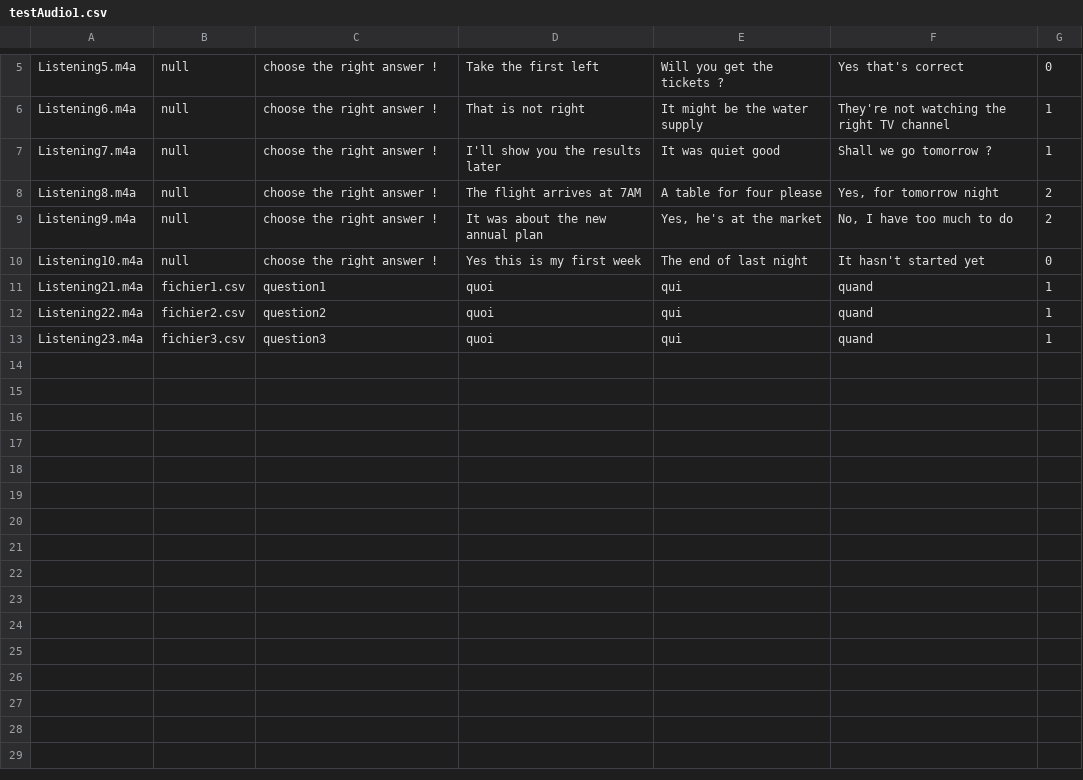
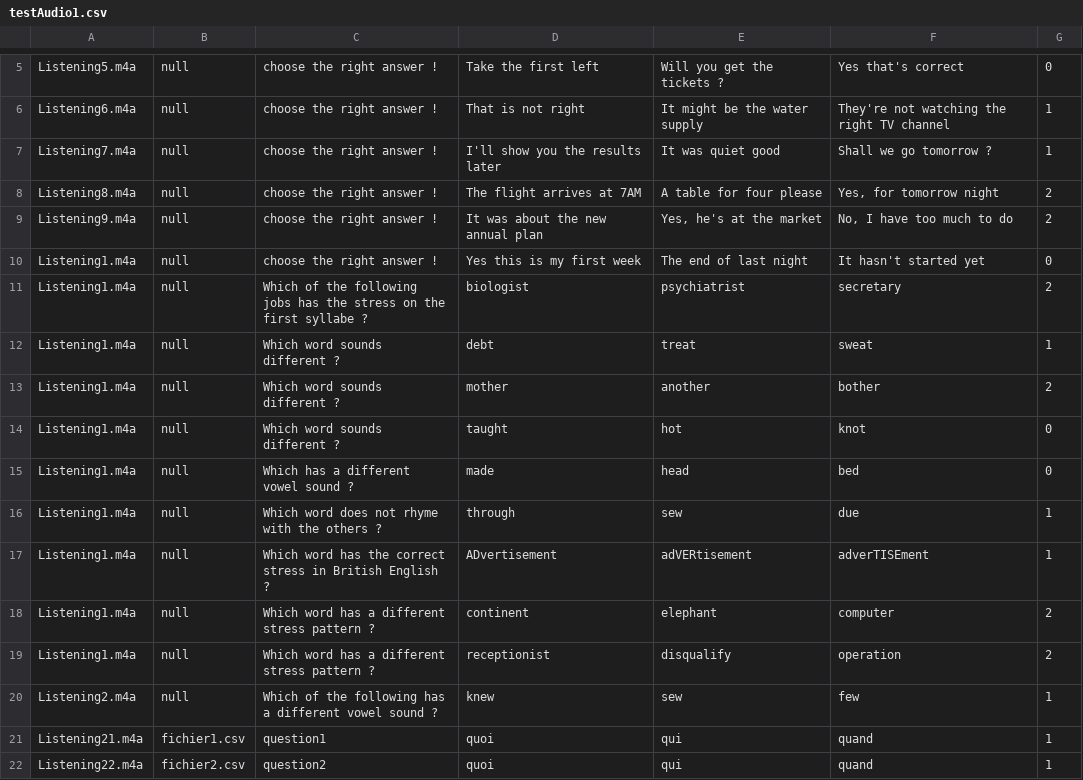
Before and after one commit to cedric96/ProjetAnglais2A, a CSV file: testAudio1.csv, drawn as a sheet; only a part is shown, gaps mark what is left out; the shorter side is filled out with more unchanged rows.

```diff
--- a/testAudio1.csv
+++ b/testAudio1.csv
@@ -9,3 +9,13 @@ Listening8.m4a;null;choose the right answer !;The flight arrives at 7AM;A table
 Listening9.m4a;null;choose the right answer !;It was about the new annual plan;Yes, he's at the market;No, I have too much to do;2
-Listening10.m4a;null;choose the right answer !;Yes this is my first week;The end of last night;It hasn't started yet;0
+Listening1.m4a;null;choose the right answer !;Yes this is my first week;The end of last night;It hasn't started yet;0
+Listening1.m4a;null;Which of the following jobs has the stress on the first syllabe ?;biologist;psychiatrist;secretary;2
+Listening1.m4a;null;Which word sounds different ?;debt;treat;sweat;1
+Listening1.m4a;null;Which word sounds different ?;mother;another;bother;2
+Listening1.m4a;null;Which word sounds different ?;taught;hot;knot;0
+Listening1.m4a;null;Which has a different vowel sound ?;made;head;bed;0
+Listening1.m4a;null;Which word does not rhyme with the others ?;through;sew;due;1
+Listening1.m4a;null;Which word has the correct stress in British English ?;ADvertisement;adVERtisement;adverTISEment;1
+Listening1.m4a;null;Which word has a different stress pattern ?;continent;elephant;computer;2
+Listening1.m4a;null;Which word has a different stress pattern ?;receptionist;disqualify;operation;2
+Listening2.m4a;null;Which of the following has a different vowel sound ?;knew;sew;few;1
 Listening21.m4a;fichier1.csv;question1;quoi ;qui;quand;1
```
Also changed, not shown: 13 other files.
